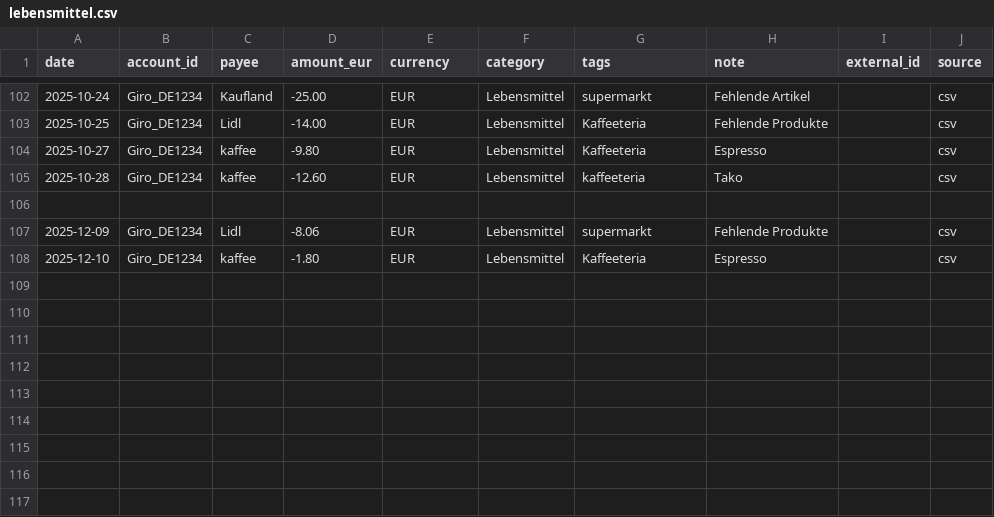
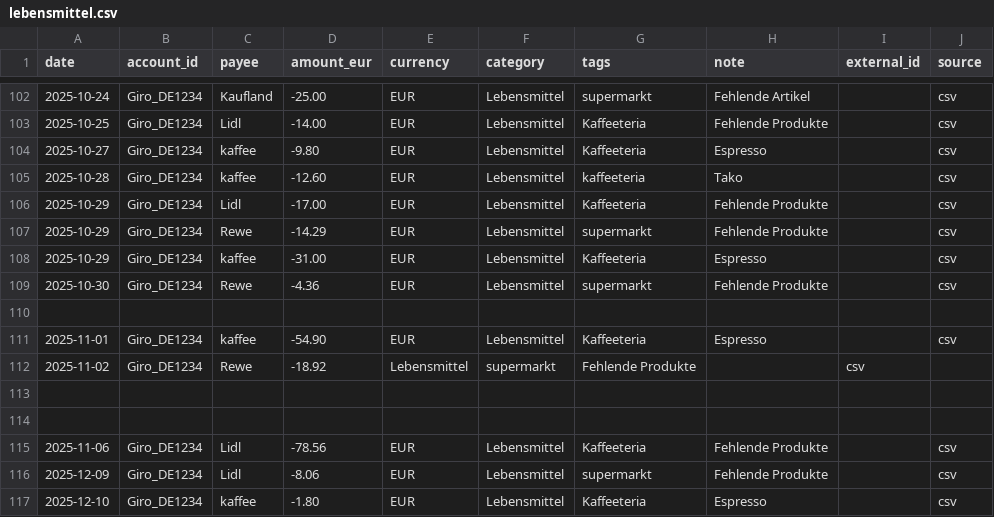
Before and after one commit to abdel0909/finanz-agent, a CSV file: data/inbox/lebensmittel.csv, drawn as a sheet; only a part is shown, gaps mark what is left out; the diff names each change by its address in the sheet, - before the commit and + after, or states it on an @@ line.

Commit message:
Update lebensmittel.csv

```diff
--- a/data/inbox/lebensmittel.csv
+++ b/data/inbox/lebensmittel.csv
+row 106: 2025-10-29 | Giro_DE1234 | Lidl | -17.00 | EUR | Lebensmittel | Kaffeeteria | Fehlende Produkte |  | csv
+row 107: 2025-10-29 | Giro_DE1234 | Rewe | -14.29 | EUR | Lebensmittel | supermarkt | Fehlende Produkte |  | csv
+row 108: 2025-10-29 | Giro_DE1234 | kaffee | -31.00 | EUR | Lebensmittel | Kaffeeteria | Espresso |  | csv
+row 109: 2025-10-30 | Giro_DE1234 | Rewe | -4.36 | EUR | Lebensmittel | supermarkt | Fehlende Produkte |  | csv
+row 111: 2025-11-01 | Giro_DE1234 | kaffee | -54.90 | EUR | Lebensmittel | Kaffeeteria | Espresso |  | csv
+row 112: 2025-11-02 | Giro_DE1234 | Rewe | -18.92 | Lebensmittel | supermarkt | Fehlende Produkte |  | csv
+row 113: (empty)
+row 114: (empty)
+row 115: 2025-11-06 | Giro_DE1234 | Lidl | -78.56 | EUR | Lebensmittel | Kaffeeteria | Fehlende Produkte |  | csv
```
